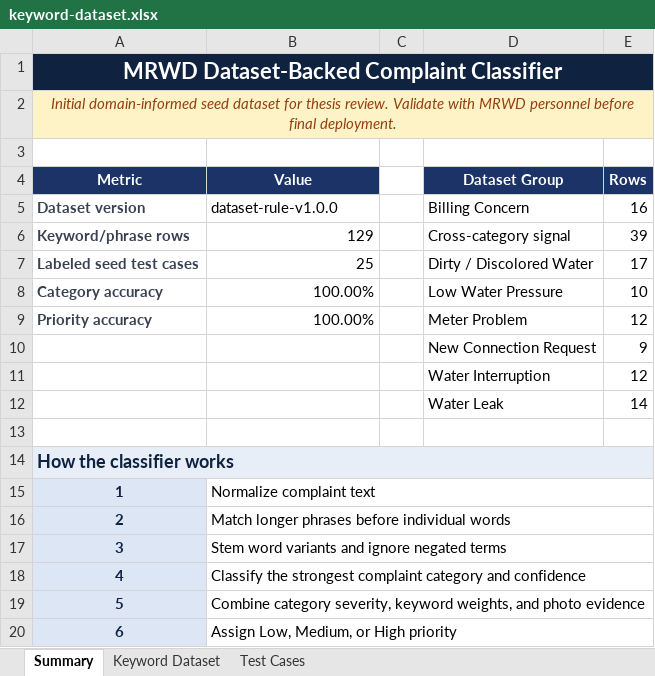
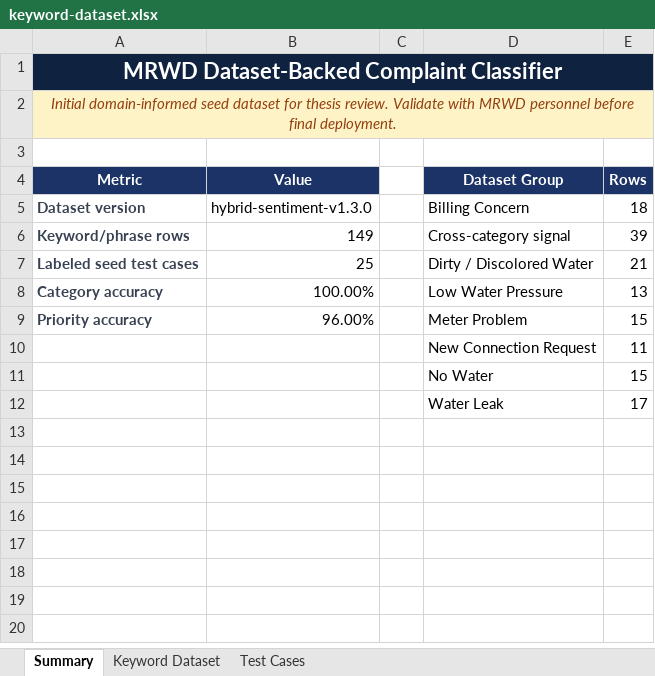
Before and after one commit to Vaskel01/mrwd-system-new, an Excel workbook: docs/keyword-dataset.xlsx, sheet Summary, drawn as a sheet; values as stored, in another font and other column widths than the file's, no borders; removed rows and columns are numbered as before the commit, all else as after; the diff names each change by its address in the sheet, - before the commit and + after, or states it on an @@ line.

```diff
--- a/docs/keyword-dataset.xlsx (sheet Summary)
+++ b/docs/keyword-dataset.xlsx (sheet Summary)
-B5 (Value): dataset-rule-v1.0.0
+B5 (Value): hybrid-sentiment-v1.3.0
-E5 (Rows): 16
+E5 (Rows): 18
-B6 (Value): 129
+B6 (Value): 149
-E7 (Rows): 17
+E7 (Rows): 21
-E8 (Rows): 10
+E8 (Rows): 13
-B9 (Value): 100.00%
+B9 (Value): 96.00%
-E9 (Rows): 12
+E9 (Rows): 15
-E10 (Rows): 9
+E10 (Rows): 11
-row 11:  |  |  | Water Interruption | 12
-row 12:  |  |  | Water Leak | 14
-row 11: (empty)
+row 11:  |  |  | No Water | 15
-row 14: How the classifier works
-row 15: 1 | Normalize complaint text
-row 16: 2 | Match longer phrases before individual words
-row 17: 3 | Stem word variants and ignore negated terms
-row 18: 4 | Classify the strongest complaint category and confidence
-row 19: 5 | Combine category severity, keyword weights, and photo evidence
-row 20: 6 | Assign Low, Medium, or High priority
+row 12:  |  |  | Water Leak | 17
```
Also changed, not shown: sheet Keyword Dataset, sheet Test Cases, 40 other files.
